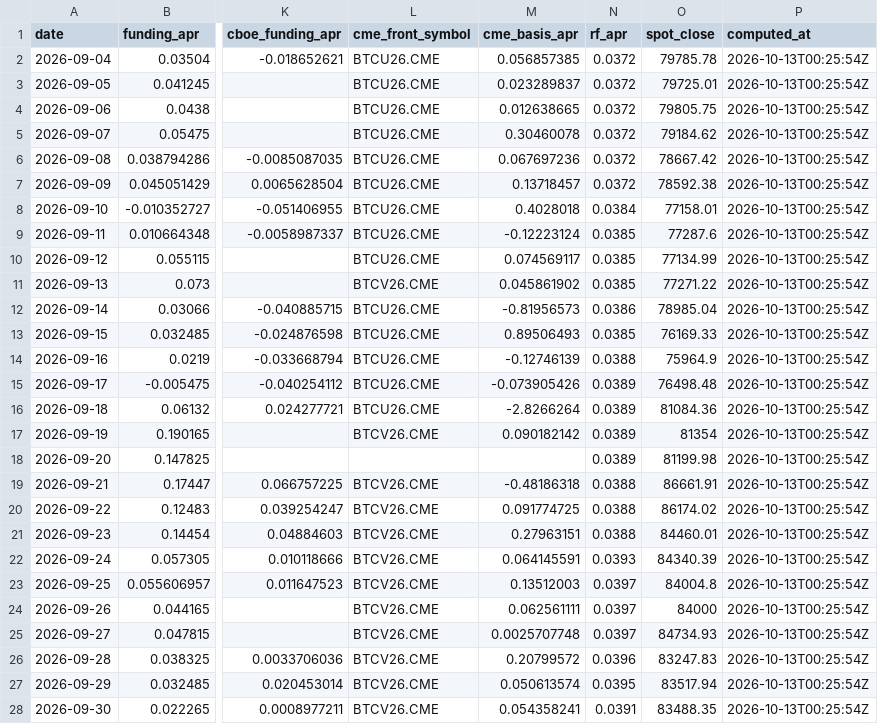
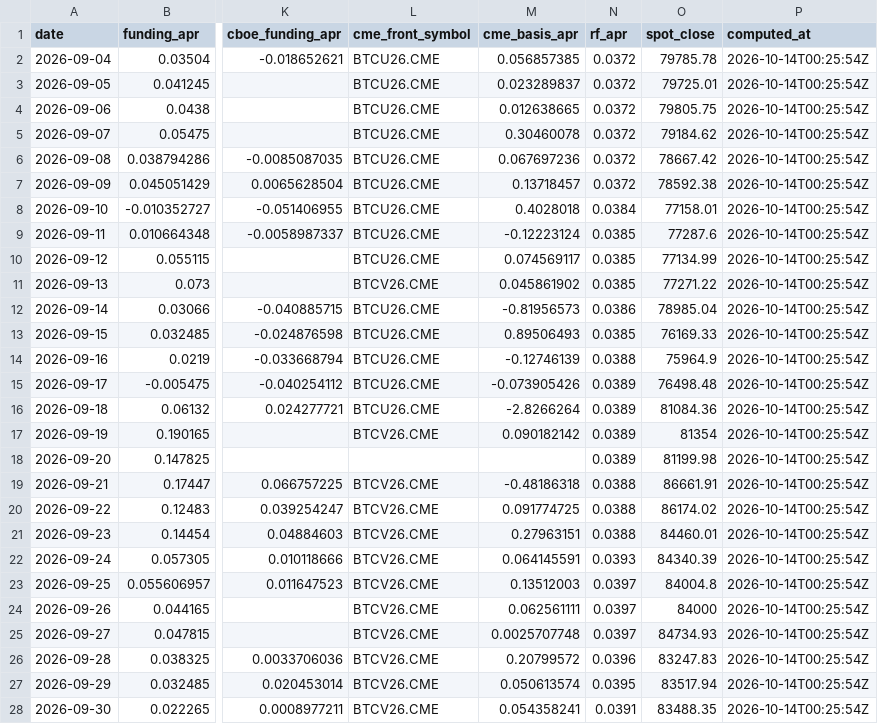
Before and after one commit to luke-cramer/ai-trading, a CSV file: data/carry/daily/2026-09.csv, drawn as a sheet; only a part is shown, gaps mark what is left out; the diff names each change by its address in the sheet, - before the commit and + after, or states it on an @@ line.

```diff
--- a/data/carry/daily/2026-09.csv
+++ b/data/carry/daily/2026-09.csv
-P2:P28 (computed_at): 2026-10-13T00:25:54Z
+P2:P28 (computed_at): 2026-10-14T00:25:54Z
```
Also changed, not shown: data/carry/cme/2026-10.csv, data/carry/daily/2026-10.csv, 8 other files.
